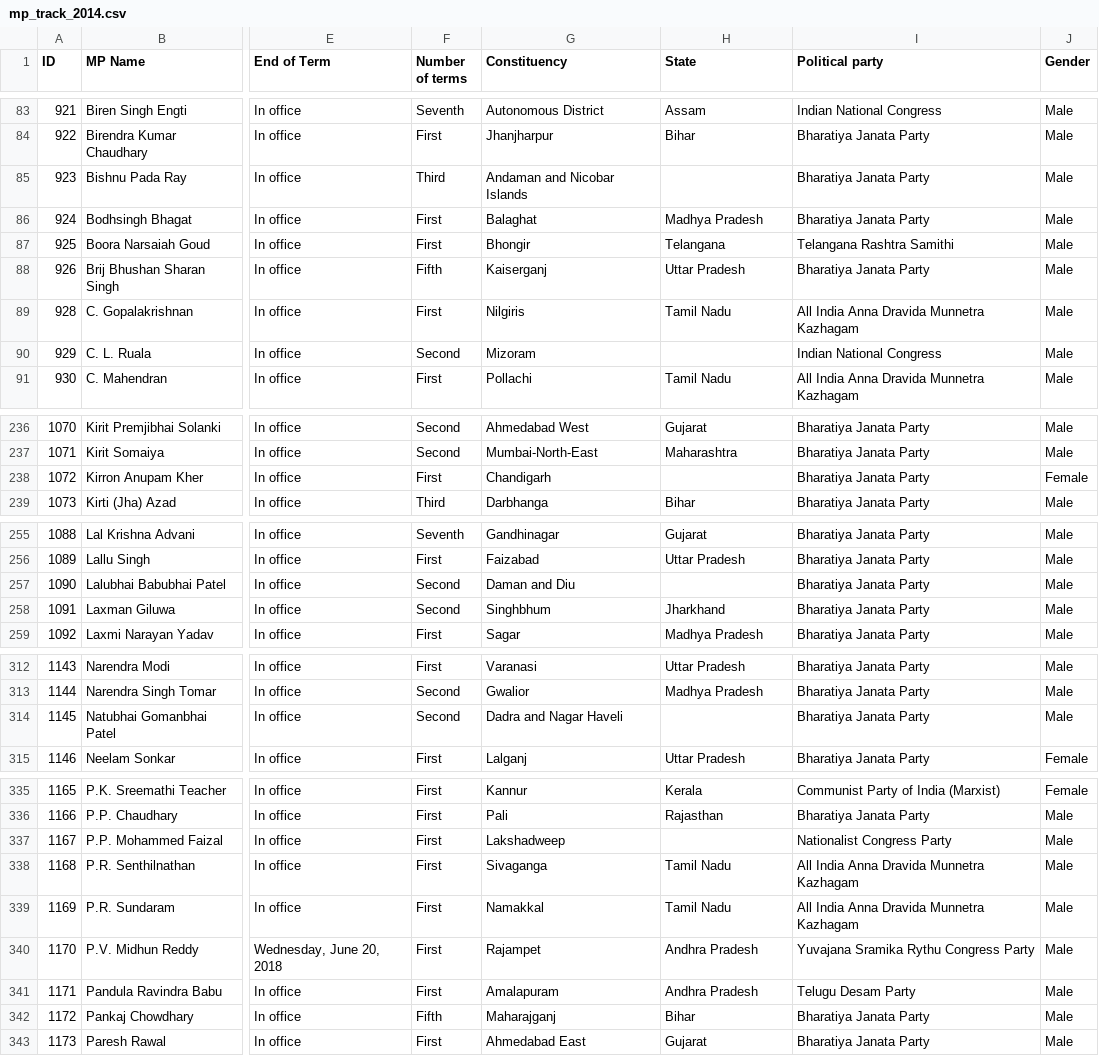
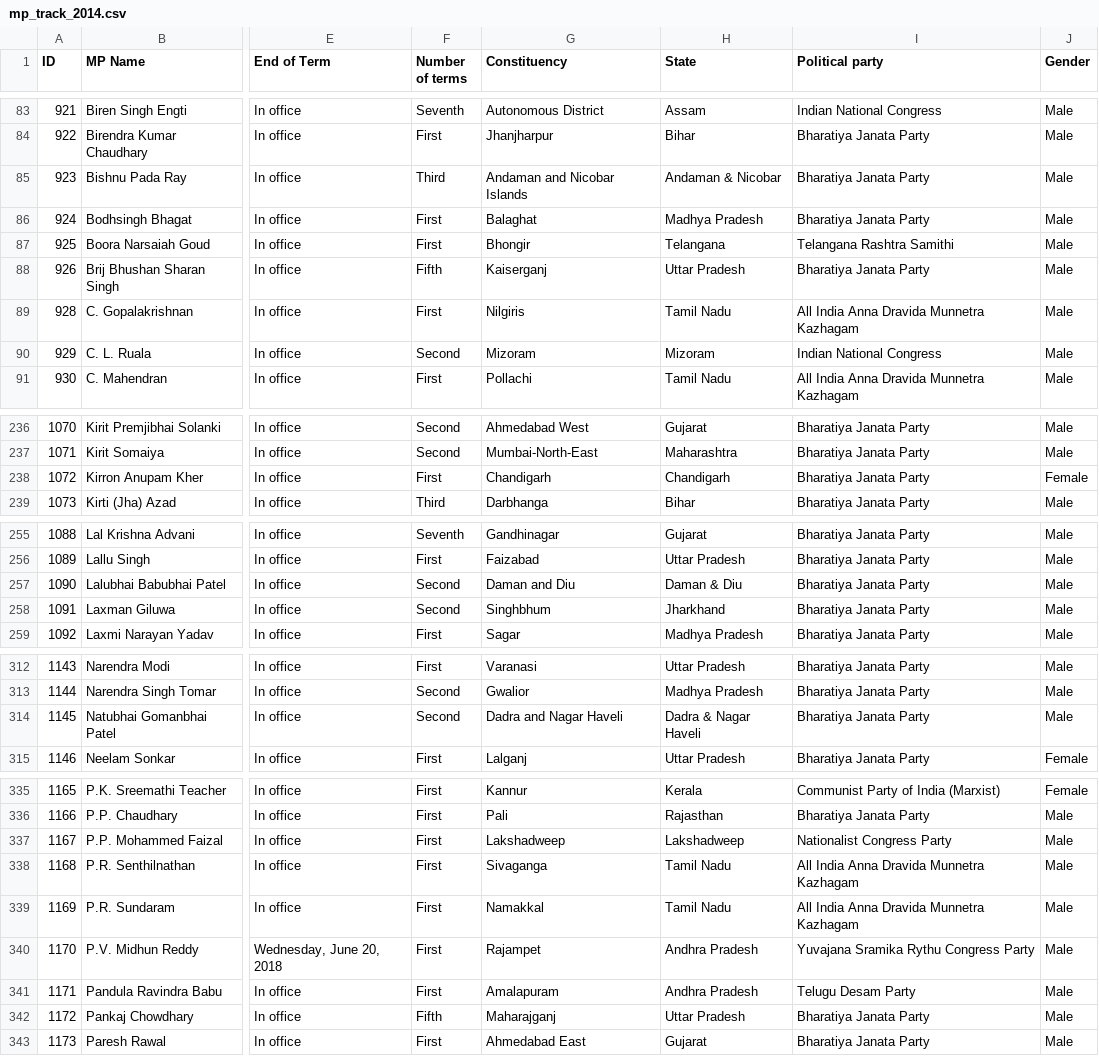
Before and after one commit to saswatac/loksabhareview, a CSV file: mp_track_2014.csv, drawn as a sheet; only a part is shown, gaps mark what is left out; the diff covers the shown part only; the diff names each change by its address in the sheet, - before the commit and + after, or states it on an @@ line.

Commit message:
add region trends app
also added state as an input to to compare members.
made fixes in the dataset to align with geodata.

```diff
--- a/mp_track_2014.csv
+++ b/mp_track_2014.csv
-H85 (State): (empty)
+H85 (State): Andaman & Nicobar
-H90 (State): (empty)
+H90 (State): Mizoram
-H238 (State): (empty)
+H238 (State): Chandigarh
-H257 (State): (empty)
+H257 (State): Daman & Diu
-H314 (State): (empty)
+H314 (State): Dadra & Nagar Haveli
-H337 (State): (empty)
+H337 (State): Lakshadweep
-H342 (State): Bihar
+H342 (State): Uttar Pradesh
```
Also changed, not shown: 3 edited cells elsewhere in this file, mp_track_2009.csv, 4 other files.
